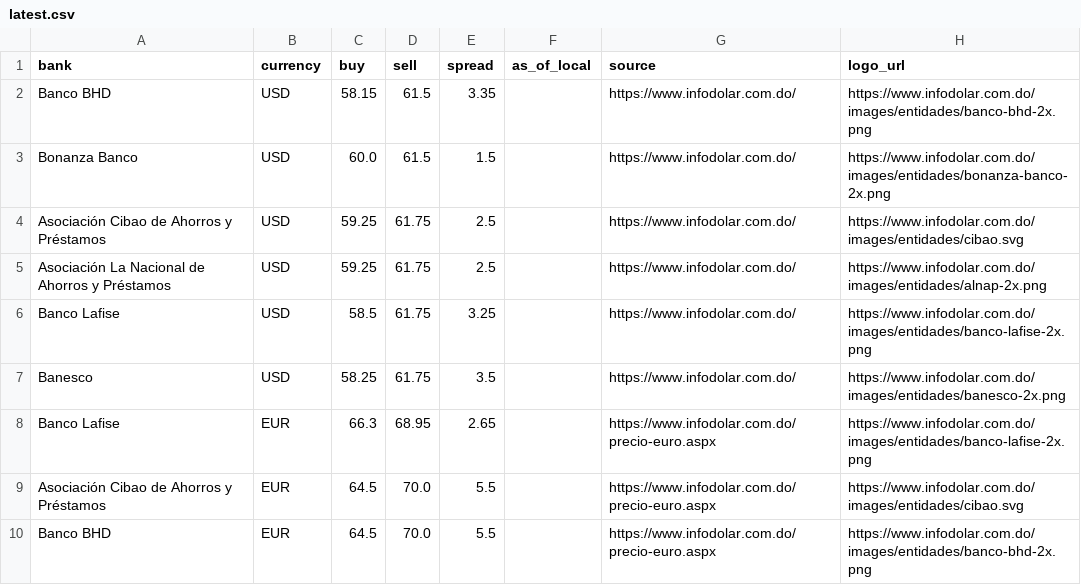
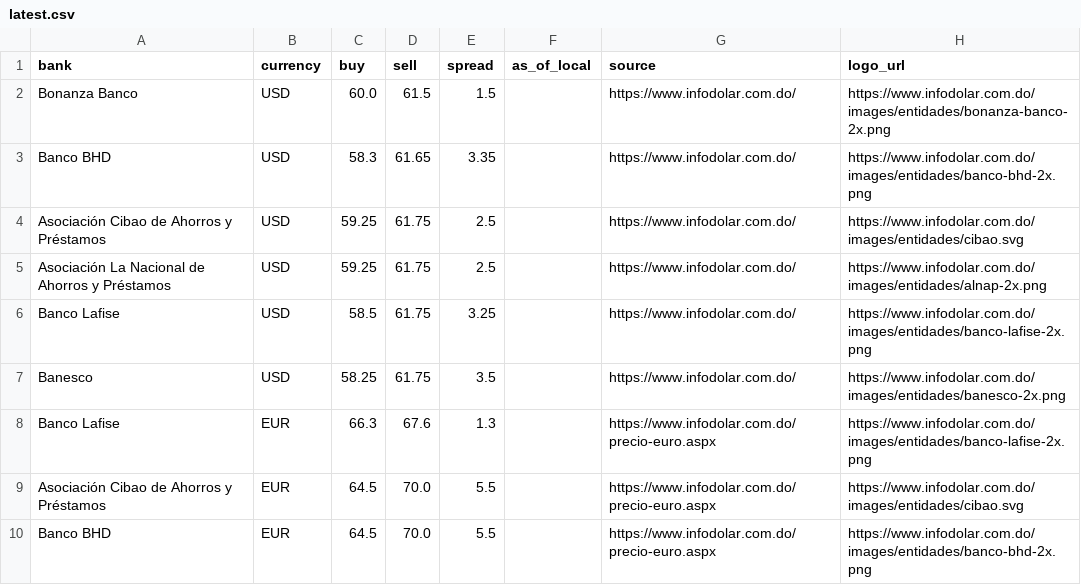
Before and after one commit to Rodyd137/infodolareuro, a CSV file: data/latest.csv, drawn as a sheet; only a part is shown.

```diff
--- a/data/latest.csv
+++ b/data/latest.csv
@@ -1,4 +1,4 @@
 bank,currency,buy,sell,spread,as_of_local,source,logo_url
-Banco BHD,USD,58.15,61.5,3.35,,https://www.infodolar.com.do/,https://www.infodolar.com.do/images/entidades/banco-bhd-2x.png
 Bonanza Banco,USD,60.0,61.5,1.5,,https://www.infodolar.com.do/,https://www.infodolar.com.do/images/entidades/bonanza-banco-2x.png
+Banco BHD,USD,58.3,61.65,3.35,,https://www.infodolar.com.do/,https://www.infodolar.com.do/images/entidades/banco-bhd-2x.png
 Asociación Cibao de Ahorros y Préstamos,USD,59.25,61.75,2.5,,https://www.infodolar.com.do/,https://www.infodolar.com.do/images/entidades/cibao.svg
@@ -7,3 +7,3 @@ Banco Lafise,USD,58.5,61.75,3.25,,https://www.infodolar.com.do/,https://www.info
 Banesco,USD,58.25,61.75,3.5,,https://www.infodolar.com.do/,https://www.infodolar.com.do/images/entidades/banesco-2x.png
-Banco Lafise,EUR,66.3,68.95,2.65,,https://www.infodolar.com.do/precio-euro.aspx,https://www.infodolar.com.do/images/entidades/banco-lafise-2x.png
+Banco Lafise,EUR,66.3,67.6,1.3,,https://www.infodolar.com.do/precio-euro.aspx,https://www.infodolar.com.do/images/entidades/banco-lafise-2x.png
 Asociación Cibao de Ahorros y Préstamos,EUR,64.5,70.0,5.5,,https://www.infodolar.com.do/precio-euro.aspx,https://www.infodolar.com.do/images/entidades/cibao.svg
```
Also changed, not shown: 2 other files.
